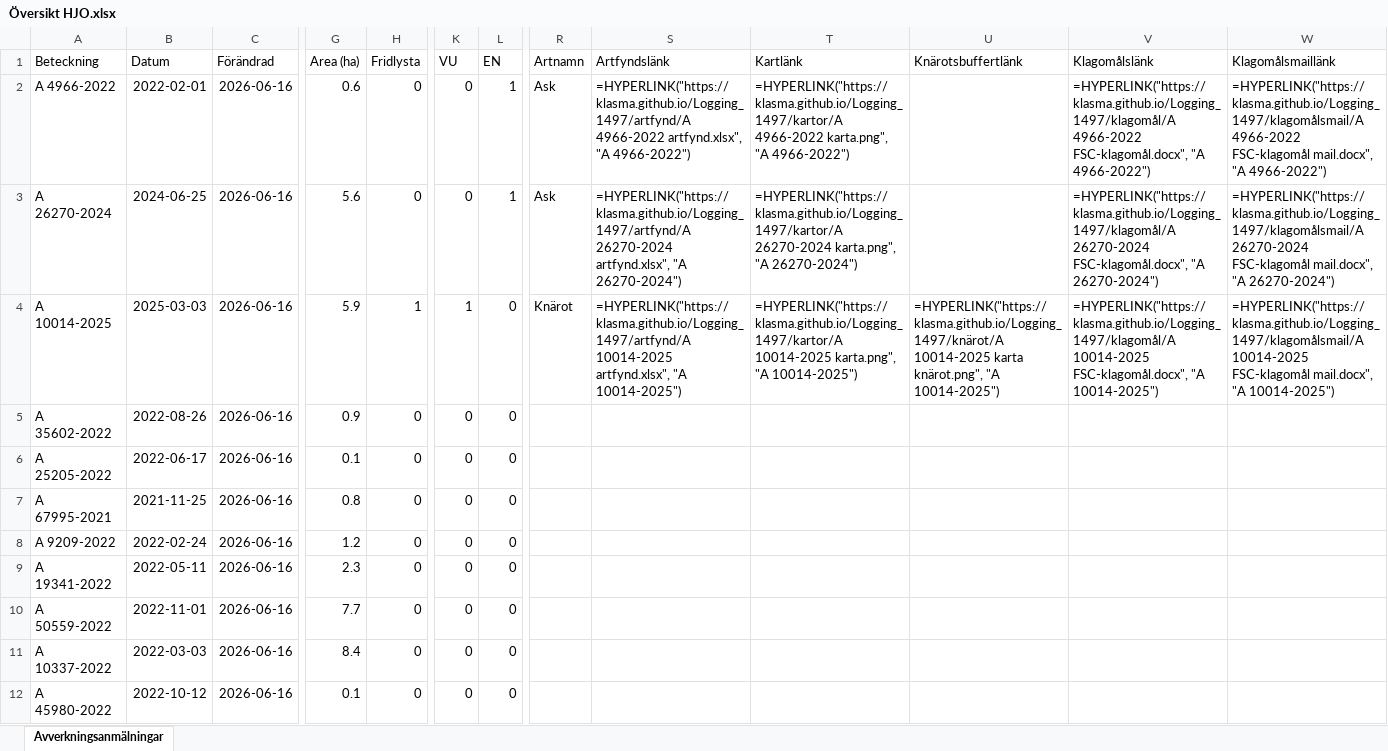
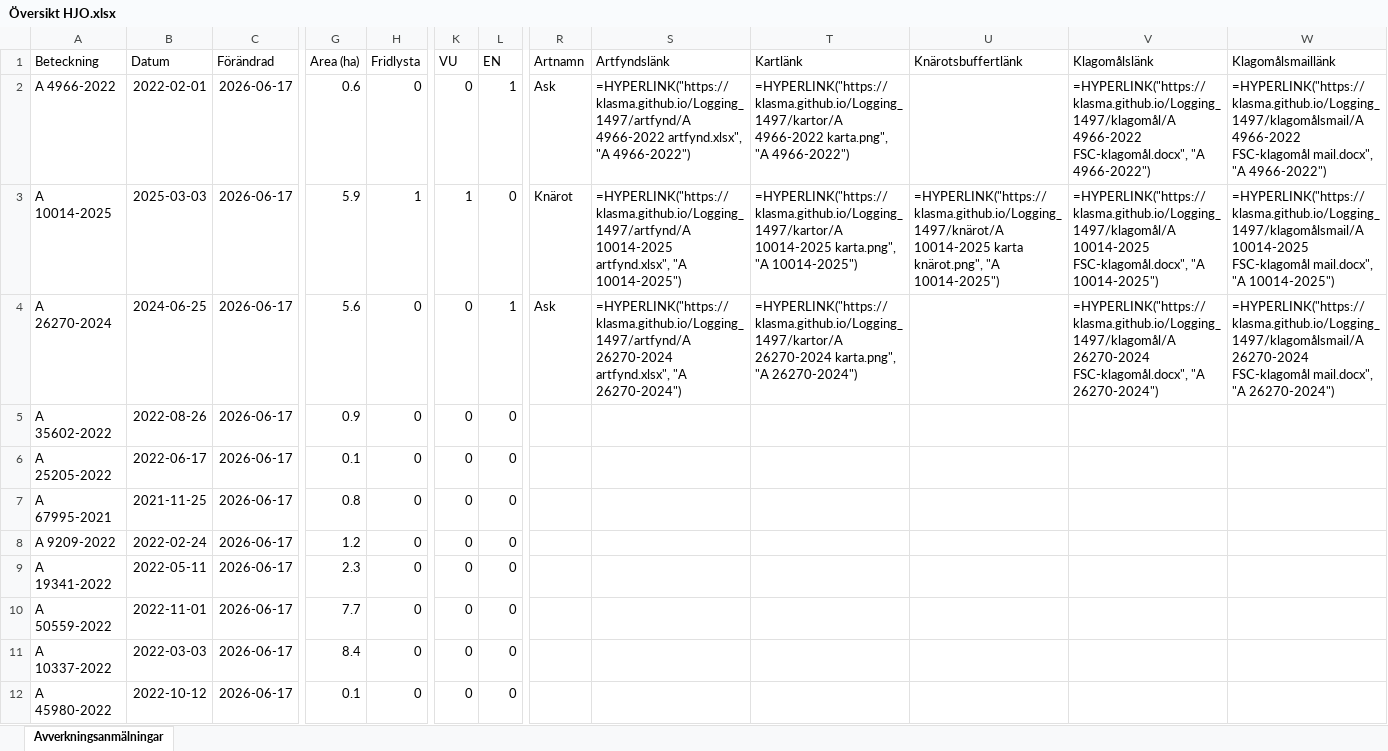
Before and after one commit to klasma/Logging_1497, an Excel workbook: Översikt HJO.xlsx, sheet Avverkningsanmälningar, drawn as a sheet; only a part is shown, gaps mark what is left out; values as stored, in another font and other column widths than the file's, no borders; formulas without a stored value are shown as written; the diff covers the shown part only; the diff names each change by its address in the sheet, - before the commit and + after, or states it on an @@ line.

```diff
--- a/Översikt HJO.xlsx (sheet Avverkningsanmälningar)
+++ b/Översikt HJO.xlsx (sheet Avverkningsanmälningar)
-C2:C12 (Förändrad): 2026-06-16
+C2:C12 (Förändrad): 2026-06-17
-A3 (Beteckning): A 26270-2024
+A3 (Beteckning): A 10014-2025
-B3 (Datum): 2024-06-25
+B3 (Datum): 2025-03-03
-G3 (Area (ha)): 5.6
+G3 (Area (ha)): 5.9
-H3 (Fridlysta): 0
+H3 (Fridlysta): 1
-K3 (VU): 0
+K3 (VU): 1
-L3 (EN): 1
+L3 (EN): 0
-R3 (Artnamn): Ask
+R3 (Artnamn): Knärot
-S3 (Artfyndslänk): =HYPERLINK("https://klasma.github.io/Logging_1497/artfynd/A 26270-2024 artfynd.xlsx", "A 26270-2024")
+S3 (Artfyndslänk): =HYPERLINK("https://klasma.github.io/Logging_1497/artfynd/A 10014-2025 artfynd.xlsx", "A 10014-2025")
-T3 (Kartlänk): =HYPERLINK("https://klasma.github.io/Logging_1497/kartor/A 26270-2024 karta.png", "A 26270-2024")
+T3 (Kartlänk): =HYPERLINK("https://klasma.github.io/Logging_1497/kartor/A 10014-2025 karta.png", "A 10014-2025")
-U3 (Knärotsbuffertlänk): (empty)
+U3 (Knärotsbuffertlänk): =HYPERLINK("https://klasma.github.io/Logging_1497/knärot/A 10014-2025 karta knärot.png", "A 10014-2025")
-V3 (Klagomålslänk): =HYPERLINK("https://klasma.github.io/Logging_1497/klagomål/A 26270-2024 FSC-klagomål.docx", "A 26270-2024")
+V3 (Klagomålslänk): =HYPERLINK("https://klasma.github.io/Logging_1497/klagomål/A 10014-2025 FSC-klagomål.docx", "A 10014-2025")
-W3 (Klagomålsmaillänk): =HYPERLINK("https://klasma.github.io/Logging_1497/klagomålsmail/A 26270-2024 FSC-klagomål mail.docx", "A 26270-2024")
+W3 (Klagomålsmaillänk): =HYPERLINK("https://klasma.github.io/Logging_1497/klagomålsmail/A 10014-2025 FSC-klagomål mail.docx", "A 10014-2025")
-A4 (Beteckning): A 10014-2025
+A4 (Beteckning): A 26270-2024
-B4 (Datum): 2025-03-03
+B4 (Datum): 2024-06-25
-G4 (Area (ha)): 5.9
+G4 (Area (ha)): 5.6
-H4 (Fridlysta): 1
+H4 (Fridlysta): 0
-K4 (VU): 1
+K4 (VU): 0
-L4 (EN): 0
+L4 (EN): 1
-R4 (Artnamn): Knärot
+R4 (Artnamn): Ask
-S4 (Artfyndslänk): =HYPERLINK("https://klasma.github.io/Logging_1497/artfynd/A 10014-2025 artfynd.xlsx", "A 10014-2025")
+S4 (Artfyndslänk): =HYPERLINK("https://klasma.github.io/Logging_1497/artfynd/A 26270-2024 artfynd.xlsx", "A 26270-2024")
-T4 (Kartlänk): =HYPERLINK("https://klasma.github.io/Logging_1497/kartor/A 10014-2025 karta.png", "A 10014-2025")
+T4 (Kartlänk): =HYPERLINK("https://klasma.github.io/Logging_1497/kartor/A 26270-2024 karta.png", "A 26270-2024")
-U4 (Knärotsbuffertlänk): =HYPERLINK("https://klasma.github.io/Logging_1497/knärot/A 10014-2025 karta knärot.png", "A 10014-2025")
+U4 (Knärotsbuffertlänk): (empty)
-V4 (Klagomålslänk): =HYPERLINK("https://klasma.github.io/Logging_1497/klagomål/A 10014-2025 FSC-klagomål.docx", "A 10014-2025")
+V4 (Klagomålslänk): =HYPERLINK("https://klasma.github.io/Logging_1497/klagomål/A 26270-2024 FSC-klagomål.docx", "A 26270-2024")
-W4 (Klagomålsmaillänk): =HYPERLINK("https://klasma.github.io/Logging_1497/klagomålsmail/A 10014-2025 FSC-klagomål mail.docx", "A 10014-2025")
+W4 (Klagomålsmaillänk): =HYPERLINK("https://klasma.github.io/Logging_1497/klagomålsmail/A 26270-2024 FSC-klagomål mail.docx", "A 26270-2024")
```
Also changed, not shown: 534 edited cells elsewhere in this sheet, artfynd/A 10014-2025 artfynd.xlsx, artfynd/A 26270-2024 artfynd.xlsx, 14 other files.
